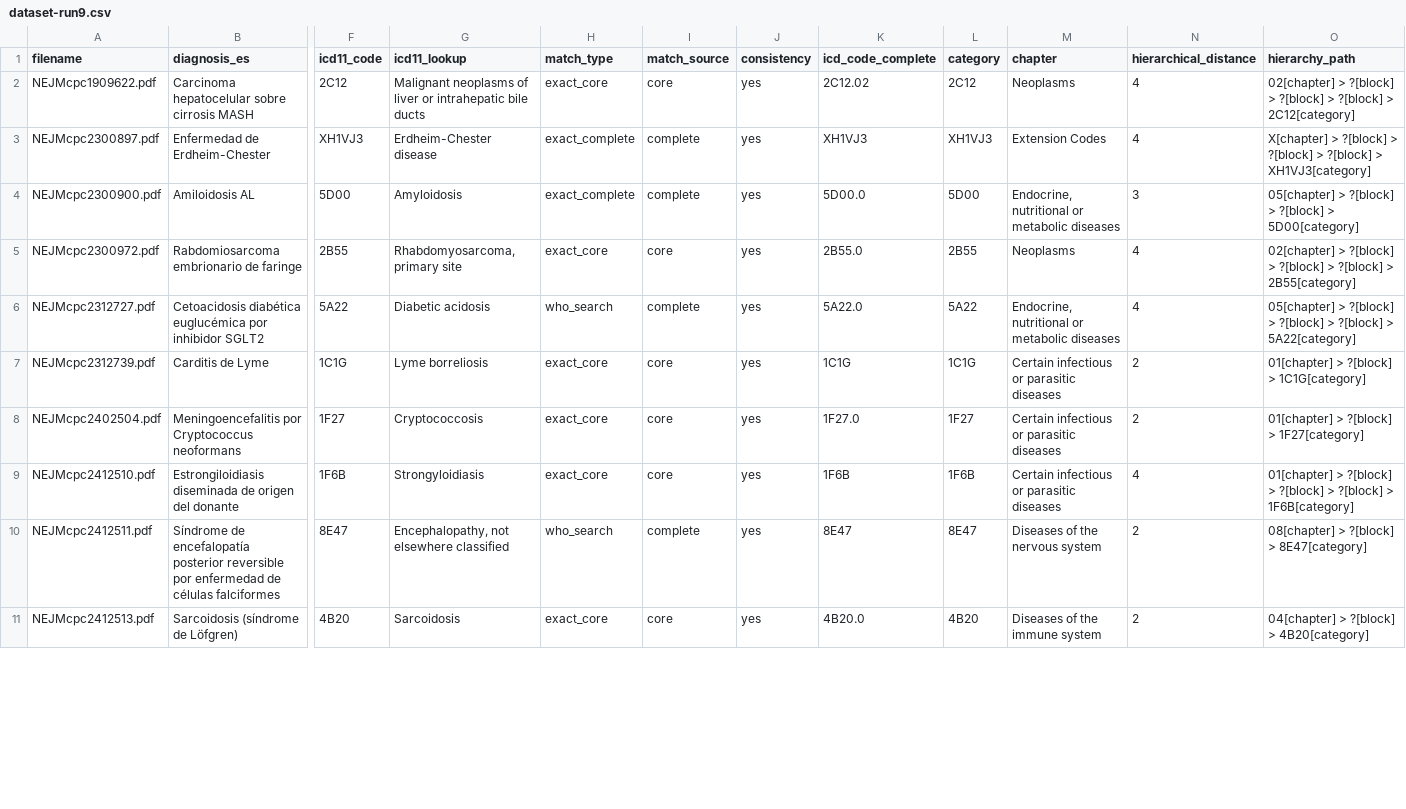
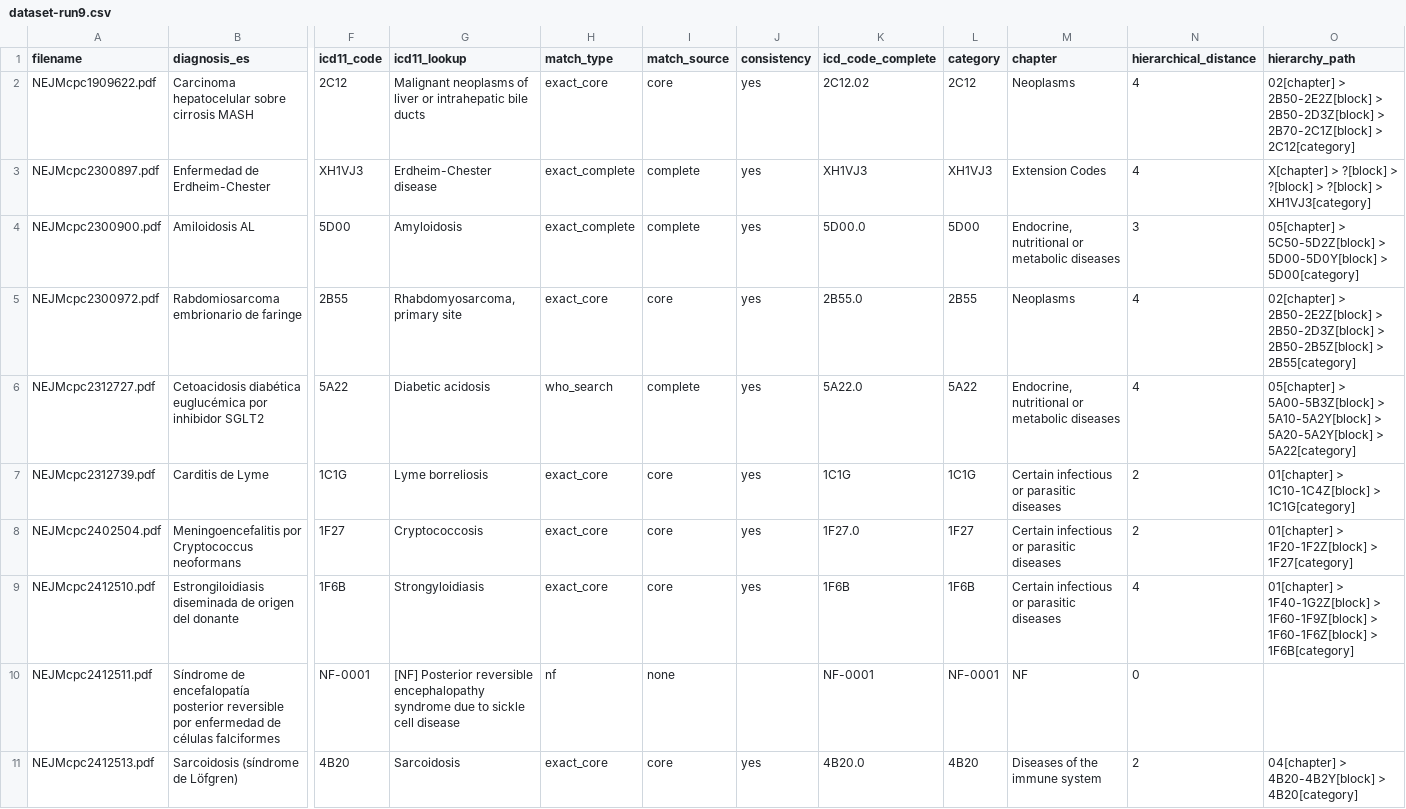
Before and after one commit to DvdRivas/Etiquetado-ICD, a CSV file: Segunda Run/ICD11/dataset-run9.csv, drawn as a sheet; only a part is shown, gaps mark what is left out; the diff covers the shown part only; the diff names each change by its address in the sheet, - before the commit and + after, or states it on an @@ line.

```diff
--- a/Segunda Run/ICD11/dataset-run9.csv
+++ b/Segunda Run/ICD11/dataset-run9.csv
-O2 (hierarchy_path): 02[chapter] > ?[block] > ?[block] > ?[block] > 2C12[category]
+O2 (hierarchy_path): 02[chapter] > 2B50-2E2Z[block] > 2B50-2D3Z[block] > 2B70-2C1Z[block] > 2C12[category]
-O4 (hierarchy_path): 05[chapter] > ?[block] > ?[block] > 5D00[category]
+O4 (hierarchy_path): 05[chapter] > 5C50-5D2Z[block] > 5D00-5D0Y[block] > 5D00[category]
-O5 (hierarchy_path): 02[chapter] > ?[block] > ?[block] > ?[block] > 2B55[category]
+O5 (hierarchy_path): 02[chapter] > 2B50-2E2Z[block] > 2B50-2D3Z[block] > 2B50-2B5Z[block] > 2B55[category]
-O6 (hierarchy_path): 05[chapter] > ?[block] > ?[block] > ?[block] > 5A22[category]
+O6 (hierarchy_path): 05[chapter] > 5A00-5B3Z[block] > 5A10-5A2Y[block] > 5A20-5A2Y[block] > 5A22[category]
-O7 (hierarchy_path): 01[chapter] > ?[block] > 1C1G[category]
+O7 (hierarchy_path): 01[chapter] > 1C10-1C4Z[block] > 1C1G[category]
-O8 (hierarchy_path): 01[chapter] > ?[block] > 1F27[category]
+O8 (hierarchy_path): 01[chapter] > 1F20-1F2Z[block] > 1F27[category]
-O9 (hierarchy_path): 01[chapter] > ?[block] > ?[block] > ?[block] > 1F6B[category]
+O9 (hierarchy_path): 01[chapter] > 1F40-1G2Z[block] > 1F60-1F9Z[block] > 1F60-1F6Z[block] > 1F6B[category]
-F10 (icd11_code): 8E47
+F10 (icd11_code): NF-0001
-G10 (icd11_lookup): Encephalopathy, not elsewhere classified
+G10 (icd11_lookup): [NF] Posterior reversible encephalopathy syndrome due to sickle cell disease
-H10 (match_type): who_search
+H10 (match_type): nf
-I10 (match_source): complete
+I10 (match_source): none
-J10 (consistency): yes
+J10 (consistency): (empty)
-K10 (icd_code_complete): 8E47
+K10 (icd_code_complete): NF-0001
-L10 (category): 8E47
+L10 (category): NF-0001
-M10 (chapter): Diseases of the nervous system
+M10 (chapter): NF
-N10 (hierarchical_distance): 2
+N10 (hierarchical_distance): 0
-O10 (hierarchy_path): 08[chapter] > ?[block] > 8E47[category]
+O10 (hierarchy_path): (empty)
-O11 (hierarchy_path): 04[chapter] > ?[block] > 4B20[category]
+O11 (hierarchy_path): 04[chapter] > 4B20-4B2Y[block] > 4B20[category]
```
Also changed, not shown: 176 edited cells elsewhere in this file, Segunda Run/ICD11/dataset-run1.csv, Segunda Run/ICD11/dataset-run10.csv, 29 other files.
